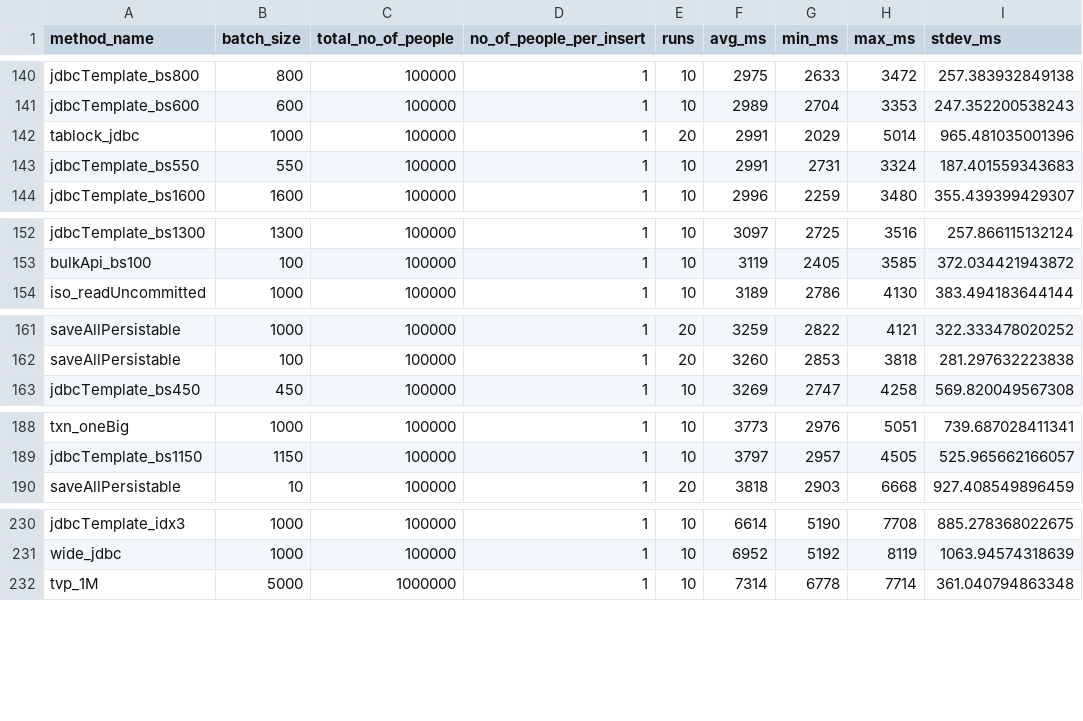
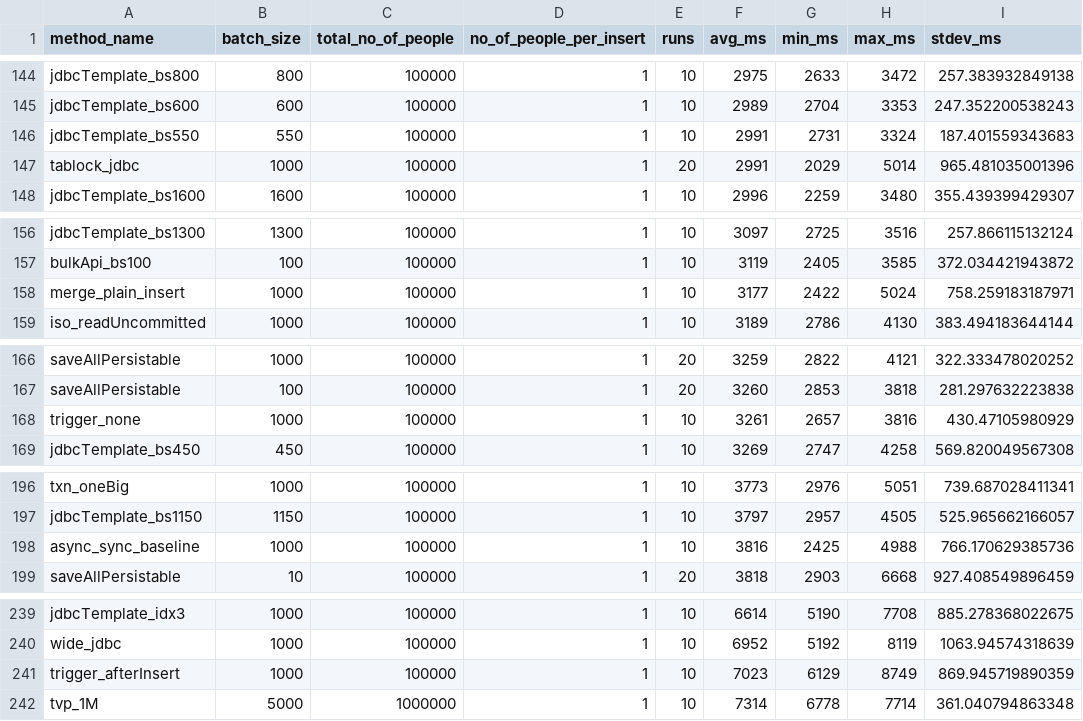
Before and after one commit to mmarko88/blog-examples, a CSV file: fastest-insert/benchmark-summary.csv, drawn as a sheet; only a part is shown, gaps mark what is left out; the diff covers the shown part only.

```diff
--- a/fastest-insert/benchmark-summary.csv
+++ b/fastest-insert/benchmark-summary.csv
@@ -141,4 +145,4 @@
 "jdbcTemplate_bs600","600","100000","1","10","2989","2704","3353","247.352200538243"
+"jdbcTemplate_bs550","550","100000","1","10","2991","2731","3324","187.401559343683"
 "tablock_jdbc","1000","100000","1","20","2991","2029","5014","965.481035001396"
-"jdbcTemplate_bs550","550","100000","1","10","2991","2731","3324","187.401559343683"
 "jdbcTemplate_bs1600","1600","100000","1","10","2996","2259","3480","355.439399429307"
@@ -153,2 +157,3 @@
 "bulkApi_bs100","100","100000","1","10","3119","2405","3585","372.034421943872"
+"merge_plain_insert","1000","100000","1","10","3177","2422","5024","758.259183187971"
 "iso_readUncommitted","1000","100000","1","10","3189","2786","4130","383.494183644144"
@@ -162,2 +167,3 @@
 "saveAllPersistable","100","100000","1","20","3260","2853","3818","281.297632223838"
+"trigger_none","1000","100000","1","10","3261","2657","3816","430.47105980929"
 "jdbcTemplate_bs450","450","100000","1","10","3269","2747","4258","569.820049567308"
@@ -189,2 +197,3 @@
 "jdbcTemplate_bs1150","1150","100000","1","10","3797","2957","4505","525.965662166057"
+"async_sync_baseline","1000","100000","1","10","3816","2425","4988","766.170629385736"
 "saveAllPersistable","10","100000","1","20","3818","2903","6668","927.408549896459"
@@ -231,2 +240,3 @@
 "wide_jdbc","1000","100000","1","10","6952","5192","8119","1063.94574318639"
+"trigger_afterInsert","1000","100000","1","10","7023","6129","8749","869.945719890359"
 "tvp_1M","5000","1000000","1","10","7314","6778","7714","361.040794863348"
```
Also changed, not shown: 6 added rows and 2 moved rows elsewhere in this file, 5 other files.
